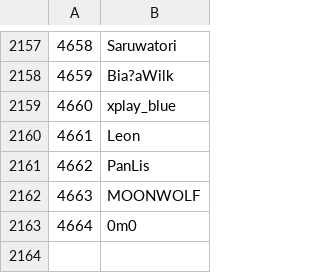
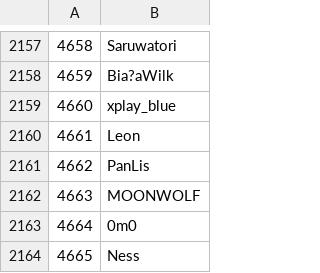
Before and after one commit to Veticia/karma, a CSV file: users.csv, drawn as a sheet; only a part is shown, gaps mark what is left out.

Commit message:
autoupdate

```diff
--- a/users.csv
+++ b/users.csv
@@ -2163 +2163,2 @@
 4664,0m0
+4665,Ness
```
